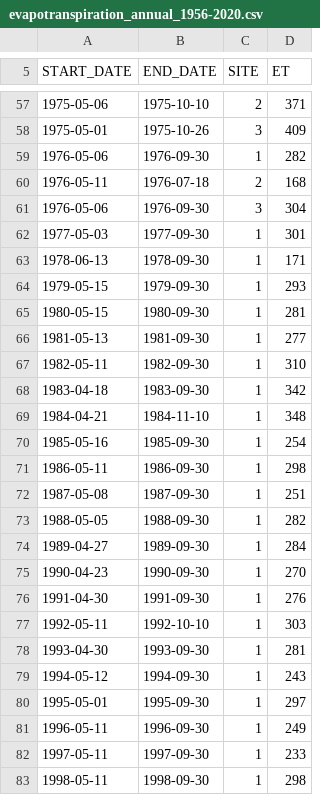
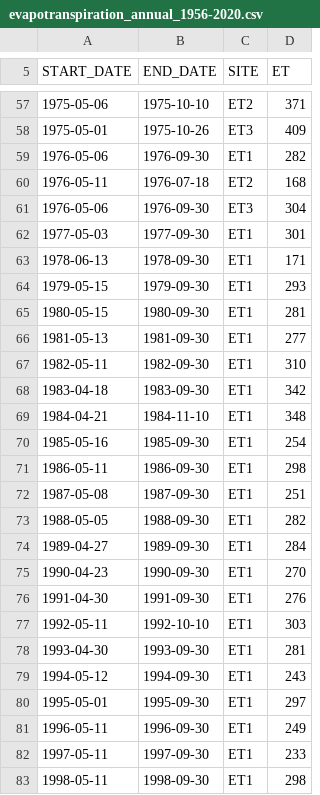
Before and after one commit to shi-hydrology/lammin-suo-plots, a CSV file: data/evapotranspiration_annual_1956-2020.csv, drawn as a sheet; only a part is shown, gaps mark what is left out; the diff covers the shown part only.

```diff
--- a/data/evapotranspiration_annual_1956-2020.csv
+++ b/data/evapotranspiration_annual_1956-2020.csv
@@ -57,27 +57,27 @@ START_DATE,END_DATE,SITE,ET
-1975-05-06,1975-10-10,2,371
-1975-05-01,1975-10-26,3,409
-1976-05-06,1976-09-30,1,282
-1976-05-11,1976-07-18,2,168
-1976-05-06,1976-09-30,3,304
-1977-05-03,1977-09-30,1,301
-1978-06-13,1978-09-30,1,171
-1979-05-15,1979-09-30,1,293
-1980-05-15,1980-09-30,1,281
-1981-05-13,1981-09-30,1,277
-1982-05-11,1982-09-30,1,310
-1983-04-18,1983-09-30,1,342
-1984-04-21,1984-11-10,1,348
-1985-05-16,1985-09-30,1,254
-1986-05-11,1986-09-30,1,298
-1987-05-08,1987-09-30,1,251
-1988-05-05,1988-09-30,1,282
-1989-04-27,1989-09-30,1,284
-1990-04-23,1990-09-30,1,270
-1991-04-30,1991-09-30,1,276
-1992-05-11,1992-10-10,1,303
-1993-04-30,1993-09-30,1,281
-1994-05-12,1994-09-30,1,243
-1995-05-01,1995-09-30,1,297
-1996-05-11,1996-09-30,1,249
-1997-05-11,1997-09-30,1,233
-1998-05-11,1998-09-30,1,298
+1975-05-06,1975-10-10,ET2,371
+1975-05-01,1975-10-26,ET3,409
+1976-05-06,1976-09-30,ET1,282
+1976-05-11,1976-07-18,ET2,168
+1976-05-06,1976-09-30,ET3,304
+1977-05-03,1977-09-30,ET1,301
+1978-06-13,1978-09-30,ET1,171
+1979-05-15,1979-09-30,ET1,293
+1980-05-15,1980-09-30,ET1,281
+1981-05-13,1981-09-30,ET1,277
+1982-05-11,1982-09-30,ET1,310
+1983-04-18,1983-09-30,ET1,342
+1984-04-21,1984-11-10,ET1,348
+1985-05-16,1985-09-30,ET1,254
+1986-05-11,1986-09-30,ET1,298
+1987-05-08,1987-09-30,ET1,251
+1988-05-05,1988-09-30,ET1,282
+1989-04-27,1989-09-30,ET1,284
+1990-04-23,1990-09-30,ET1,270
+1991-04-30,1991-09-30,ET1,276
+1992-05-11,1992-10-10,ET1,303
+1993-04-30,1993-09-30,ET1,281
+1994-05-12,1994-09-30,ET1,243
+1995-05-01,1995-09-30,ET1,297
+1996-05-11,1996-09-30,ET1,249
+1997-05-11,1997-09-30,ET1,233
+1998-05-11,1998-09-30,ET1,298
```
Also changed, not shown: 75 edited cells elsewhere in this file, data/evapotranspiration_10d_1956-2020.csv, data/surface-elevation_5y_1965-1995.csv, 27 other files.
